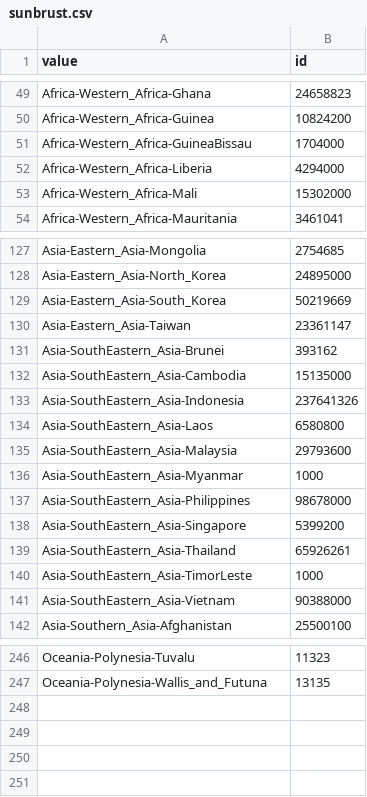
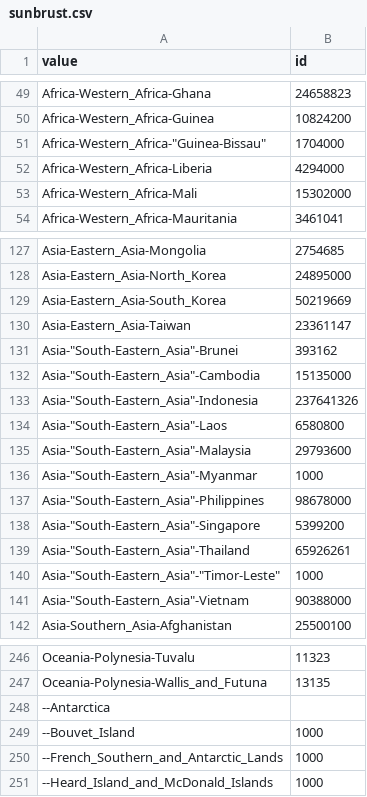
Before and after one commit to npdatax/world, a CSV file: data/sunbrust.csv, drawn as a sheet; only a part is shown, gaps mark what is left out.

Commit message:
Update sunbrust.csv

```diff
--- a/data/sunbrust.csv
+++ b/data/sunbrust.csv
@@ -50,3 +50,3 @@ Africa-Western_Africa-Ghana,24658823
 Africa-Western_Africa-Guinea,10824200
-Africa-Western_Africa-GuineaBissau,1704000
+"Africa-Western_Africa-""Guinea-Bissau""",1704000
 Africa-Western_Africa-Liberia,4294000
@@ -130,13 +130,13 @@ Asia-Eastern_Asia-South_Korea,50219669
 Asia-Eastern_Asia-Taiwan,23361147
-Asia-SouthEastern_Asia-Brunei,393162
-Asia-SouthEastern_Asia-Cambodia,15135000
-Asia-SouthEastern_Asia-Indonesia,237641326
-Asia-SouthEastern_Asia-Laos,6580800
-Asia-SouthEastern_Asia-Malaysia,29793600
-Asia-SouthEastern_Asia-Myanmar,1000
-Asia-SouthEastern_Asia-Philippines,98678000
-Asia-SouthEastern_Asia-Singapore,5399200
-Asia-SouthEastern_Asia-Thailand,65926261
-Asia-SouthEastern_Asia-TimorLeste,1000
-Asia-SouthEastern_Asia-Vietnam,90388000
+"Asia-""South-Eastern_Asia""-Brunei",393162
+"Asia-""South-Eastern_Asia""-Cambodia",15135000
+"Asia-""South-Eastern_Asia""-Indonesia",237641326
+"Asia-""South-Eastern_Asia""-Laos",6580800
+"Asia-""South-Eastern_Asia""-Malaysia",29793600
+"Asia-""South-Eastern_Asia""-Myanmar",1000
+"Asia-""South-Eastern_Asia""-Philippines",98678000
+"Asia-""South-Eastern_Asia""-Singapore",5399200
+"Asia-""South-Eastern_Asia""-Thailand",65926261
+"Asia-""South-Eastern_Asia""-""Timor-Leste""",1000
+"Asia-""South-Eastern_Asia""-Vietnam",90388000
 Asia-Southern_Asia-Afghanistan,25500100
@@ -247 +247,5 @@ Oceania-Polynesia-Tuvalu,11323
 Oceania-Polynesia-Wallis_and_Futuna,13135
+--Antarctica,
+--Bouvet_Island,1000
+--French_Southern_and_Antarctic_Lands,1000
+--Heard_Island_and_McDonald_Islands,1000
```
